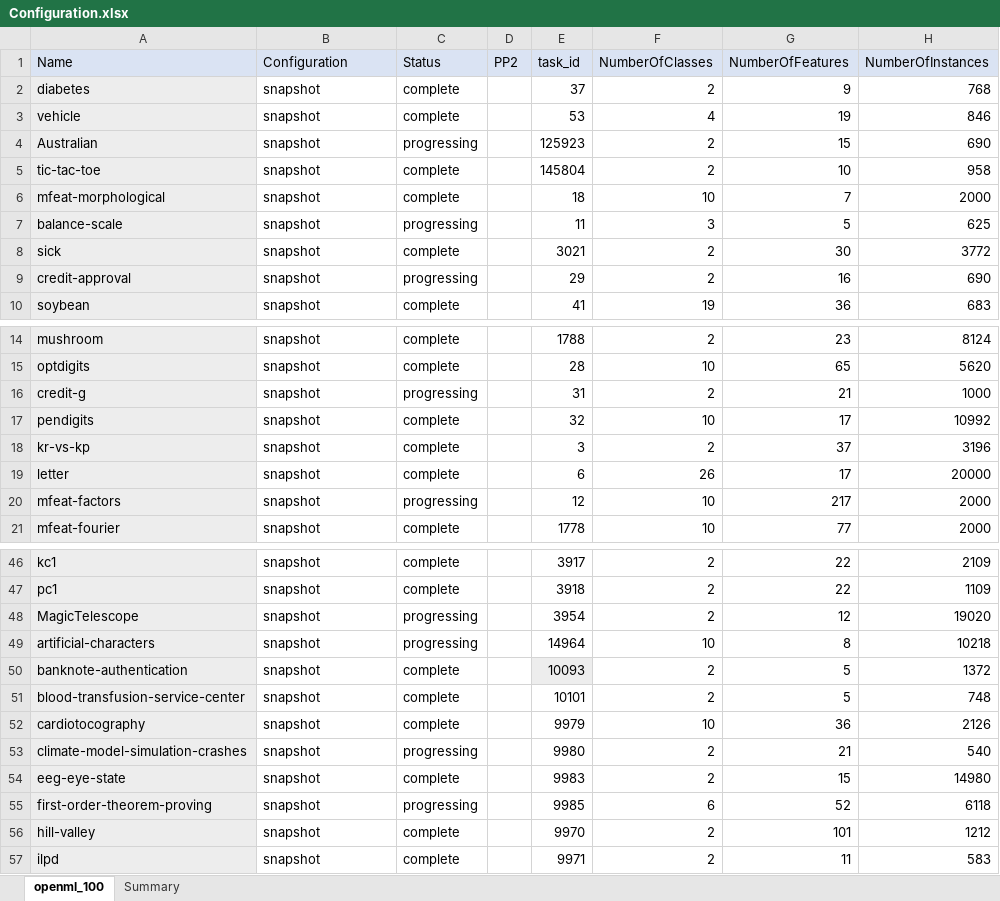
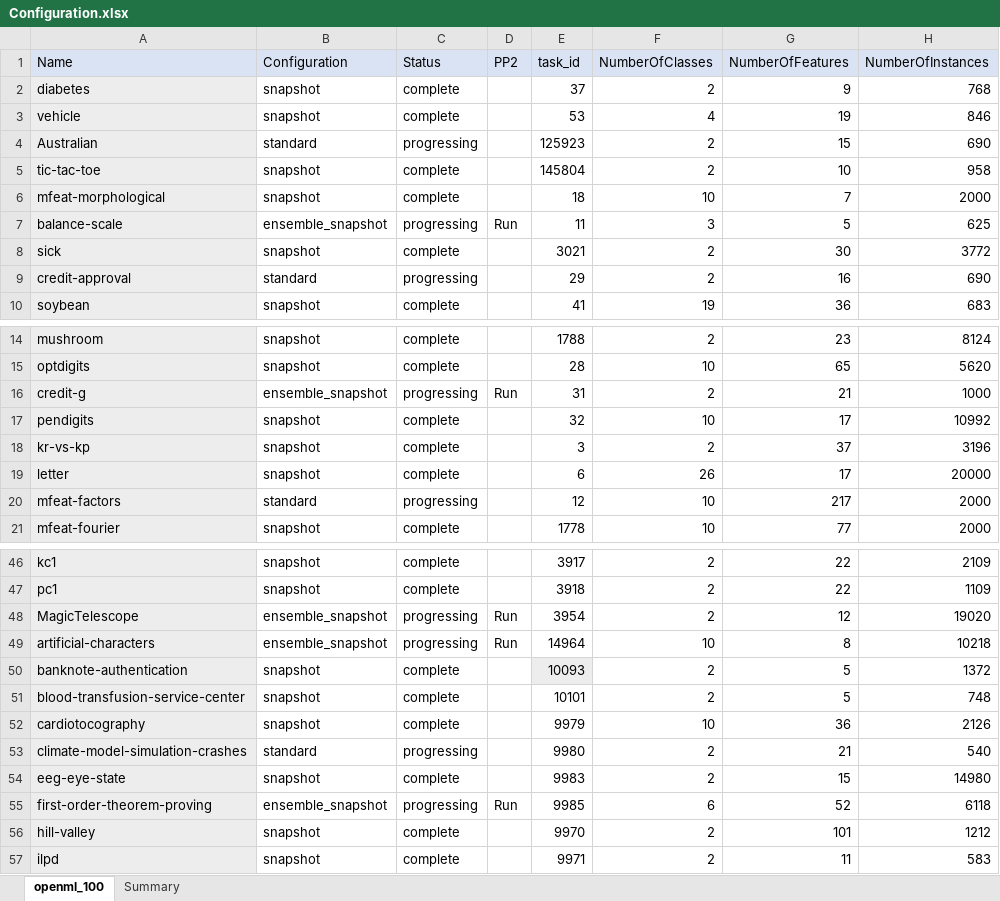
Before and after one commit to matthew-coad/autem, an Excel workbook: benchmark/Configuration.xlsx, sheet openml_100, drawn as a sheet; only a part is shown, gaps mark what is left out; values as stored, in another font and other column widths than the file's, no borders; the diff covers the shown part only; the diff names each change by its address in the sheet, - before the commit and + after, or states it on an @@ line.

```diff
--- a/benchmark/Configuration.xlsx (sheet openml_100)
+++ b/benchmark/Configuration.xlsx (sheet openml_100)
-B4 (Configuration): snapshot
+B4 (Configuration): standard
-B7 (Configuration): snapshot
+B7 (Configuration): ensemble_snapshot
-D7 (PP2): (empty)
+D7 (PP2): Run
-B9 (Configuration): snapshot
+B9 (Configuration): standard
-B16 (Configuration): snapshot
+B16 (Configuration): ensemble_snapshot
-D16 (PP2): (empty)
+D16 (PP2): Run
-B20 (Configuration): snapshot
+B20 (Configuration): standard
-B48:B49 (Configuration): snapshot
+B48:B49 (Configuration): ensemble_snapshot
-D48:D49 (PP2): (empty)
+D48:D49 (PP2): Run
-B53 (Configuration): snapshot
+B53 (Configuration): standard
-B55 (Configuration): snapshot
+B55 (Configuration): ensemble_snapshot
-D55 (PP2): (empty)
+D55 (PP2): Run
```
Also changed, not shown: 23 edited cells elsewhere in this sheet, 34 other files.
